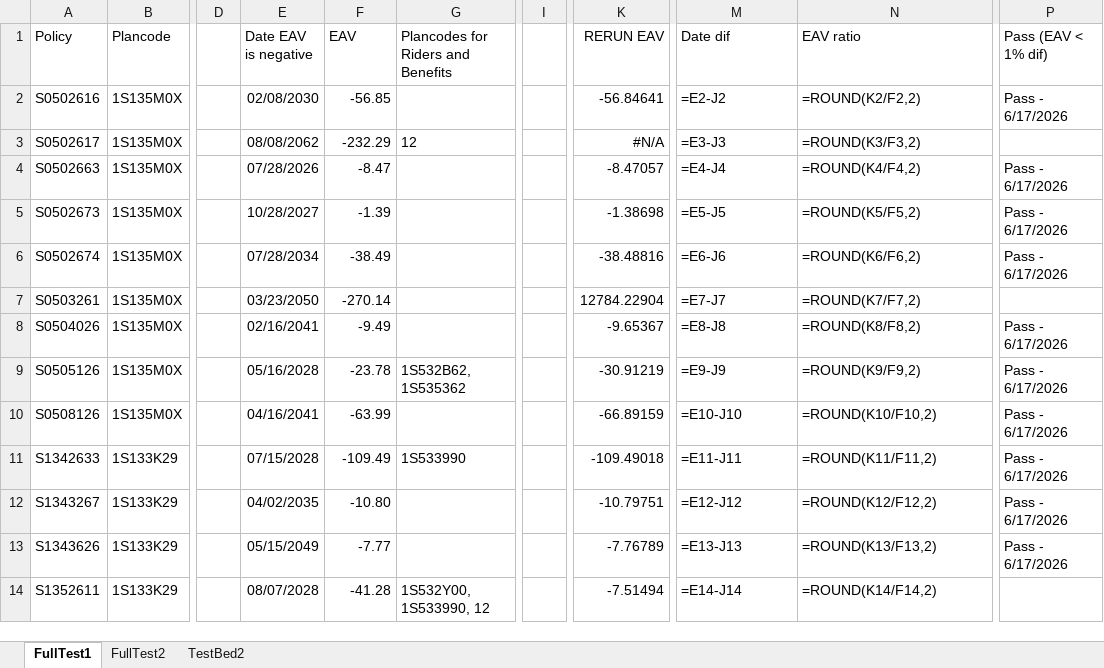
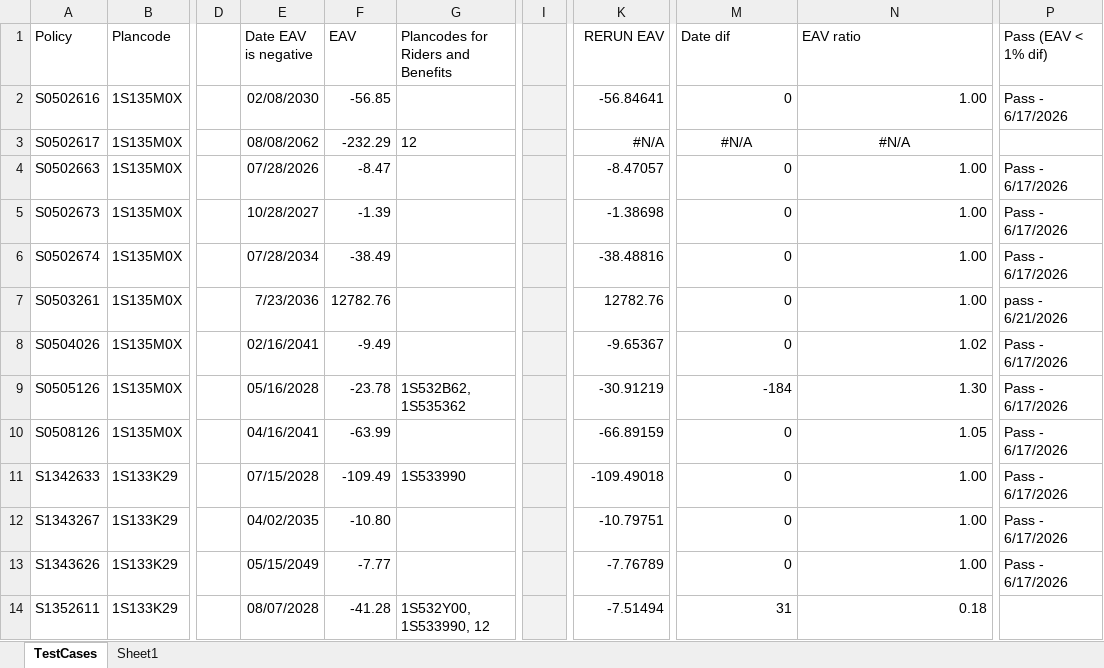
Before and after one commit to Wabert/SuiteViewP, an Excel workbook: docs/Illustration_UL/Test Matrix prior 2000.xlsx, sheet TestCases, drawn as a sheet; only a part is shown, gaps mark what is left out; values as stored, in another font and other column widths than the file's, no borders; formulas without a stored value are shown as written; the diff covers the shown part only; the diff names each change by its address in the sheet, - before the commit and + after, or states it on an @@ line.

Commit message:
Add UL062614 offline data and RERUN updates

```diff
--- a/docs/Illustration_UL/Test Matrix prior 2000.xlsx (sheet TestCases)
+++ b/docs/Illustration_UL/Test Matrix prior 2000.xlsx (sheet TestCases)
-sheet tab: FullTest1
+sheet tab: TestCases
-sheet tab: FullTest2
-sheet tab: TestBed2
+sheet tab: Sheet1
-I1:I14 fill: none
+I1:I14 fill: #F2F2F2
-M2 (Date dif): =E2-J2
+M2 (Date dif): 0
-N2 (EAV ratio): =ROUND(K2/F2,2)
+N2 (EAV ratio): 1.00
-M3 (Date dif): =E3-J3
+M3 (Date dif): #N/A
-M3:N3 alignment: left
+M3:N3 alignment: center
-N3 (EAV ratio): =ROUND(K3/F3,2)
+N3 (EAV ratio): #N/A
-M4 (Date dif): =E4-J4
+M4 (Date dif): 0
-N4 (EAV ratio): =ROUND(K4/F4,2)
+N4 (EAV ratio): 1.00
-M5 (Date dif): =E5-J5
+M5 (Date dif): 0
-N5 (EAV ratio): =ROUND(K5/F5,2)
+N5 (EAV ratio): 1.00
-M6 (Date dif): =E6-J6
+M6 (Date dif): 0
-N6 (EAV ratio): =ROUND(K6/F6,2)
+N6 (EAV ratio): 1.00
-E7 (Date EAV is negative): 03/23/2050
+E7 (Date EAV is negative): 7/23/2036
-F7 (EAV): -270.14
+F7 (EAV): 12782.76
-K7 (RERUN EAV): 12784.22904
+K7 (RERUN EAV): 12782.76
-M7 (Date dif): =E7-J7
+M7 (Date dif): 0
-N7 (EAV ratio): =ROUND(K7/F7,2)
+N7 (EAV ratio): 1.00
-P7 (Pass (EAV < 1% dif)): (empty)
+P7 (Pass (EAV < 1% dif)): pass - 6/21/2026
-M8 (Date dif): =E8-J8
+M8 (Date dif): 0
-N8 (EAV ratio): =ROUND(K8/F8,2)
+N8 (EAV ratio): 1.02
-M9 (Date dif): =E9-J9
+M9 (Date dif): -184
-N9 (EAV ratio): =ROUND(K9/F9,2)
+N9 (EAV ratio): 1.30
-M10 (Date dif): =E10-J10
+M10 (Date dif): 0
-N10 (EAV ratio): =ROUND(K10/F10,2)
+N10 (EAV ratio): 1.05
-M11 (Date dif): =E11-J11
+M11 (Date dif): 0
-N11 (EAV ratio): =ROUND(K11/F11,2)
+N11 (EAV ratio): 1.00
-M12 (Date dif): =E12-J12
+M12 (Date dif): 0
-N12 (EAV ratio): =ROUND(K12/F12,2)
+N12 (EAV ratio): 1.00
-M13 (Date dif): =E13-J13
+M13 (Date dif): 0
-N13 (EAV ratio): =ROUND(K13/F13,2)
+N13 (EAV ratio): 1.00
-M14 (Date dif): =E14-J14
+M14 (Date dif): 31
-N14 (EAV ratio): =ROUND(K14/F14,2)
+N14 (EAV ratio): 0.18
```
Also changed, not shown: 1352 edited cells and cell formats elsewhere in this sheet, 7 other files.
